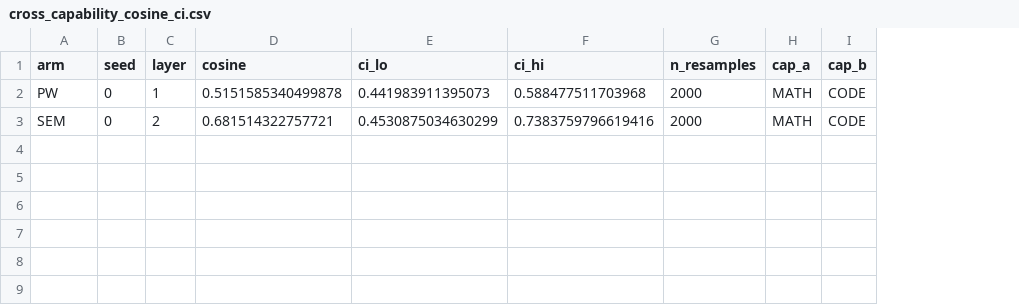
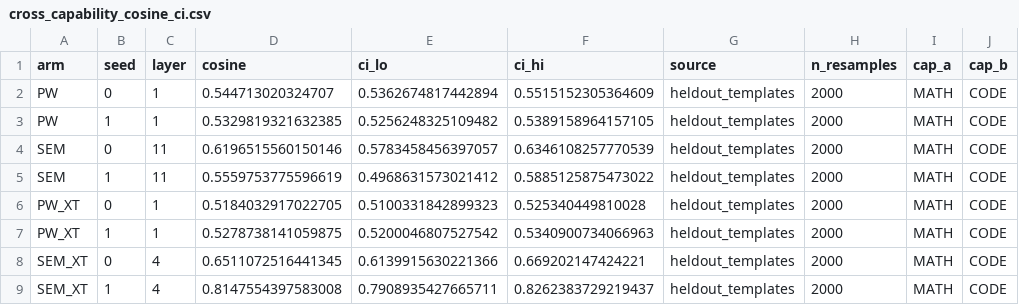
Before and after one commit to ShreyasVR2545/semantic-lock-sandbagging, a CSV file: results/interp/cross_capability_cosine_ci.csv, drawn as a sheet; addresses are those after the commit; the diff names each change by its address in the sheet, - before the commit and + after, or states it on an @@ line.

Commit message:
fix: steering layer selection was a 28-way tie; break it by held-out effect size

```diff
--- a/results/interp/cross_capability_cosine_ci.csv
+++ b/results/interp/cross_capability_cosine_ci.csv
+column G (source), row 2: heldout_templates; row 4: heldout_templates
-D2 (cosine): 0.5151585340499878
+D2 (cosine): 0.544713020324707
-E2 (ci_lo): 0.441983911395073
+E2 (ci_lo): 0.5362674817442894
-F2 (ci_hi): 0.588477511703968
+F2 (ci_hi): 0.5515152305364609
+row 3: PW | 1 | 1 | 0.5329819321632385 | 0.5256248325109482 | 0.5389158964157105 | heldout_templates | 2000 | MATH | CODE
-C4 (layer): 2
+C4 (layer): 11
-D4 (cosine): 0.681514322757721
+D4 (cosine): 0.6196515560150146
-E4 (ci_lo): 0.4530875034630299
+E4 (ci_lo): 0.5783458456397057
-F4 (ci_hi): 0.7383759796619416
+F4 (ci_hi): 0.6346108257770539
+row 5: SEM | 1 | 11 | 0.5559753775596619 | 0.4968631573021412 | 0.5885125875473022 | heldout_templates | 2000 | MATH | CODE
+row 6: PW_XT | 0 | 1 | 0.5184032917022705 | 0.5100331842899323 | 0.525340449810028 | heldout_templates | 2000 | MATH | CODE
+row 7: PW_XT | 1 | 1 | 0.5278738141059875 | 0.5200046807527542 | 0.5340900734066963 | heldout_templates | 2000 | MATH | CODE
+row 8: SEM_XT | 0 | 4 | 0.6511072516441345 | 0.6139915630221366 | 0.669202147424221 | heldout_templates | 2000 | MATH | CODE
+row 9: SEM_XT | 1 | 4 | 0.8147554397583008 | 0.7908935427665711 | 0.8262383729219437 | heldout_templates | 2000 | MATH | CODE
```
Also changed, not shown: 9 other files.
